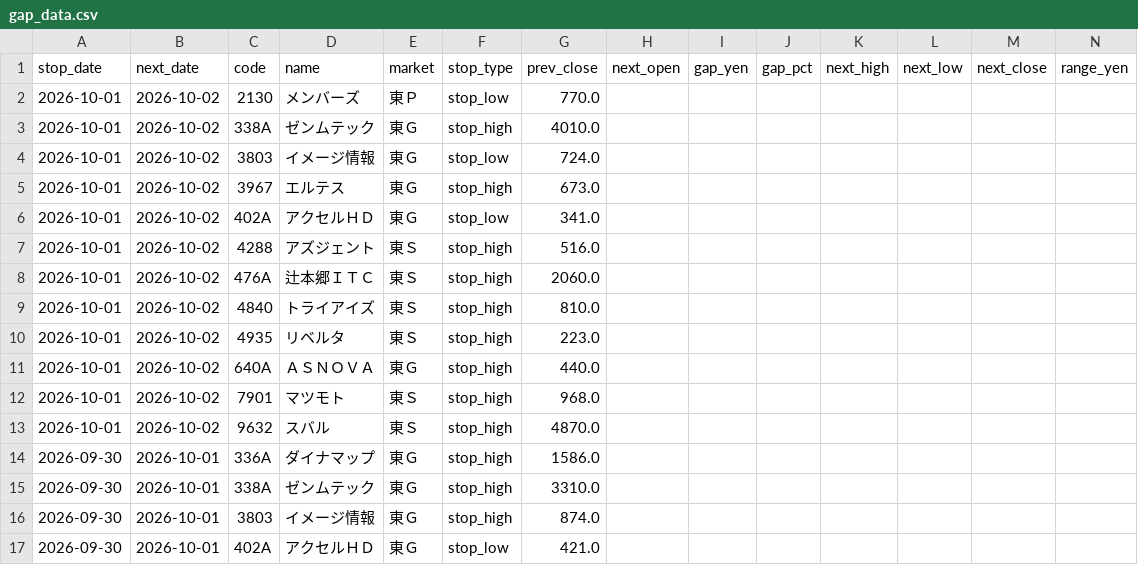
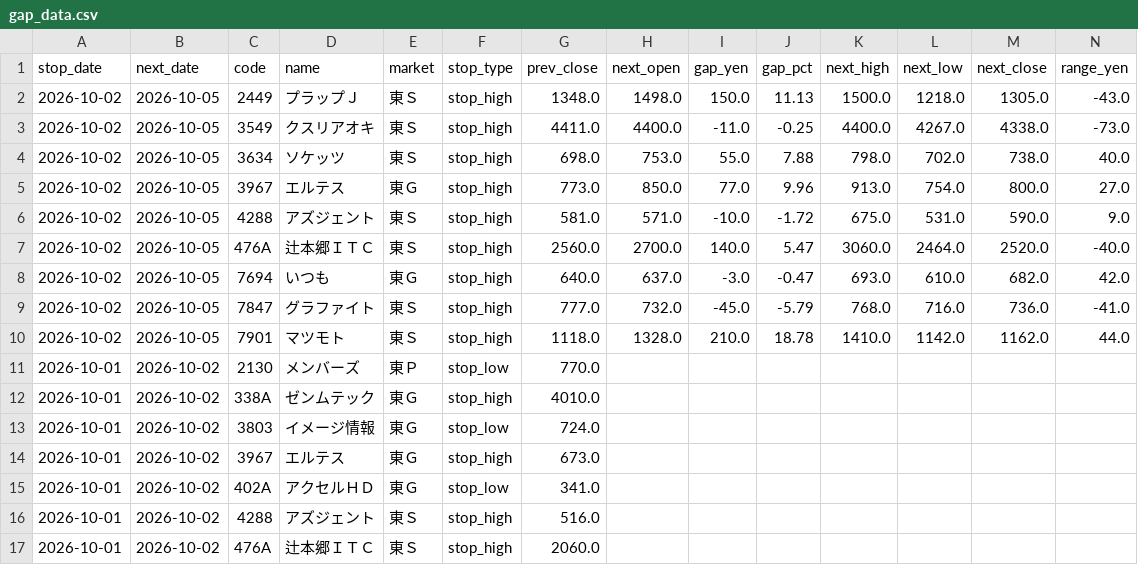
Before and after one commit to jpn-x/stop-gap-analysis, a CSV file: data/gap_data.csv, drawn as a sheet; only a part is shown; the shorter side is filled out with more unchanged rows; rows hold the shown columns only; the diff names each change by its address in the sheet, - before the commit and + after, or states it on an @@ line.

```diff
--- a/data/gap_data.csv
+++ b/data/gap_data.csv
+row 2: 2026-10-02 | 2026-10-05 | 2449 | プラップＪ | 東Ｓ | stop_high | 1348.0 | 1498.0 | 150.0 | 11.13 | 1500.0 | 1218.0 | 1305.0 | -43.0
+row 3: 2026-10-02 | 2026-10-05 | 3549 | クスリアオキ | 東Ｓ | stop_high | 4411.0 | 4400.0 | -11.0 | -0.25 | 4400.0 | 4267.0 | 4338.0 | -73.0
+row 4: 2026-10-02 | 2026-10-05 | 3634 | ソケッツ | 東Ｓ | stop_high | 698.0 | 753.0 | 55.0 | 7.88 | 798.0 | 702.0 | 738.0 | 40.0
+row 5: 2026-10-02 | 2026-10-05 | 3967 | エルテス | 東Ｇ | stop_high | 773.0 | 850.0 | 77.0 | 9.96 | 913.0 | 754.0 | 800.0 | 27.0
+row 6: 2026-10-02 | 2026-10-05 | 4288 | アズジェント | 東Ｓ | stop_high | 581.0 | 571.0 | -10.0 | -1.72 | 675.0 | 531.0 | 590.0 | 9.0
+row 7: 2026-10-02 | 2026-10-05 | 476A | 辻本郷ＩＴＣ | 東Ｓ | stop_high | 2560.0 | 2700.0 | 140.0 | 5.47 | 3060.0 | 2464.0 | 2520.0 | -40.0
+row 8: 2026-10-02 | 2026-10-05 | 7694 | いつも | 東Ｇ | stop_high | 640.0 | 637.0 | -3.0 | -0.47 | 693.0 | 610.0 | 682.0 | 42.0
+row 9: 2026-10-02 | 2026-10-05 | 7847 | グラファイト | 東Ｓ | stop_high | 777.0 | 732.0 | -45.0 | -5.79 | 768.0 | 716.0 | 736.0 | -41.0
+row 10: 2026-10-02 | 2026-10-05 | 7901 | マツモト | 東Ｓ | stop_high | 1118.0 | 1328.0 | 210.0 | 18.78 | 1410.0 | 1142.0 | 1162.0 | 44.0
```
